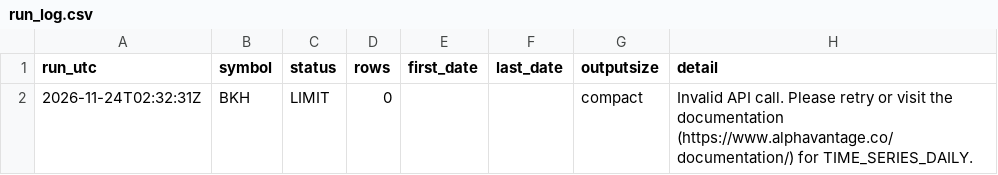
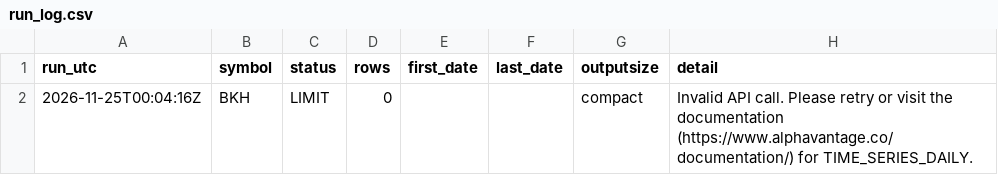
Before and after one commit to streetanalyst/streetanalyst-ohlcv-downloader, a CSV file: data/run_log.csv, drawn as a sheet.

```diff
--- a/data/run_log.csv
+++ b/data/run_log.csv
@@ -1,2 +1,2 @@
 run_utc,symbol,status,rows,first_date,last_date,outputsize,detail
-2026-11-24T02:32:31Z,BKH,LIMIT,0,,,compact,Invalid API call. Please retry or visit the documentation (https://www.alphavantage.co/documentation/) for TIME_SERIES_DAILY.
+2026-11-25T00:04:16Z,BKH,LIMIT,0,,,compact,Invalid API call. Please retry or visit the documentation (https://www.alphavantage.co/documentation/) for TIME_SERIES_DAILY.
```
Also changed, not shown: 2 other files.
